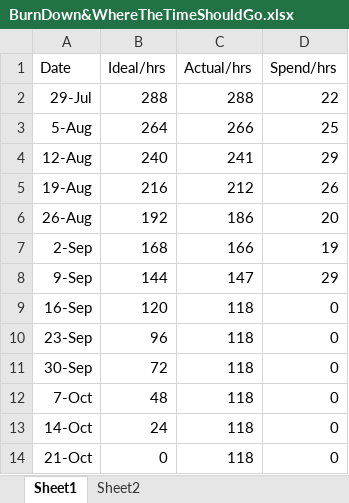
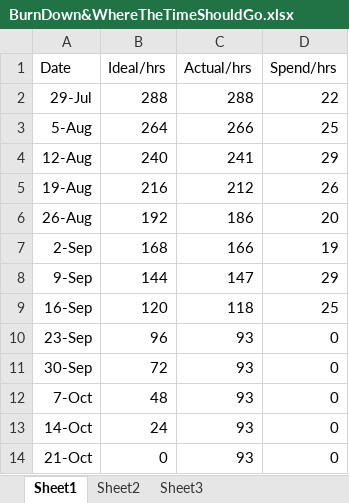
Before and after one commit to mingdazhang2/document, an Excel workbook: BurnDown&WhereTheTimeShouldGo.xlsx, sheet Sheet1, drawn as a sheet; values as stored, in another font and other column widths than the file's, no borders; charts and pictures not drawn; the diff names each change by its address in the sheet, - before the commit and + after, or states it on an @@ line.

```diff
--- a/BurnDown&WhereTheTimeShouldGo.xlsx (sheet Sheet1)
+++ b/BurnDown&WhereTheTimeShouldGo.xlsx (sheet Sheet1)
+sheet tab: Sheet3
-D9 (Spend/hrs): 0
+D9 (Spend/hrs): 25
-C10:C14 (Actual/hrs): 118
+C10:C14 (Actual/hrs): 93
```
Also changed, not shown: charts or pictures, 4 other files.
